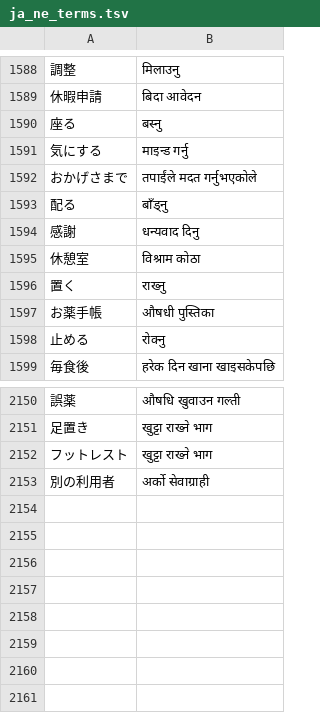
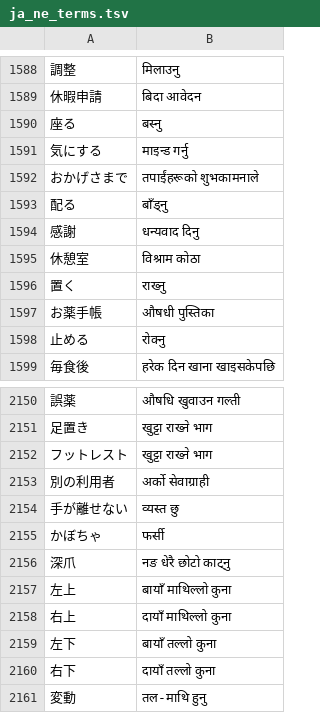
Before and after one commit to ichirocc/MagiTranslator, a TSV file: dictionaries/ja_ne_terms.tsv, drawn as a sheet; only a part is shown, gaps mark what is left out; the diff names each change by its address in the sheet, - before the commit and + after, or states it on an @@ line.

```diff
--- a/dictionaries/ja_ne_terms.tsv
+++ b/dictionaries/ja_ne_terms.tsv
-B1592: तपाईंले मदत गर्नुभएकोले
+B1592: तपाईंहरूको शुभकामनाले
+row 2154: 手が離せない | व्यस्त छु
+row 2155: かぼちゃ | फर्सी
+row 2156: 深爪 | नङ धेरै छोटो काट्नु
+row 2157: 左上 | बायाँ माथिल्लो कुना
+row 2158: 右上 | दायाँ माथिल्लो कुना
+row 2159: 左下 | बायाँ तल्लो कुना
+row 2160: 右下 | दायाँ तल्लो कुना
+row 2161: 変動 | तल-माथि हुनु
```
Also changed, not shown: 5 other files.
